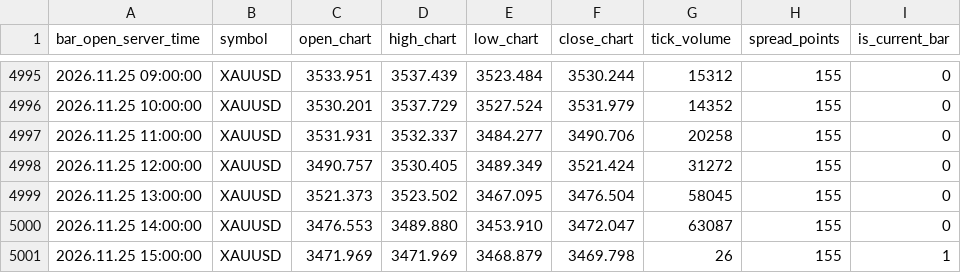
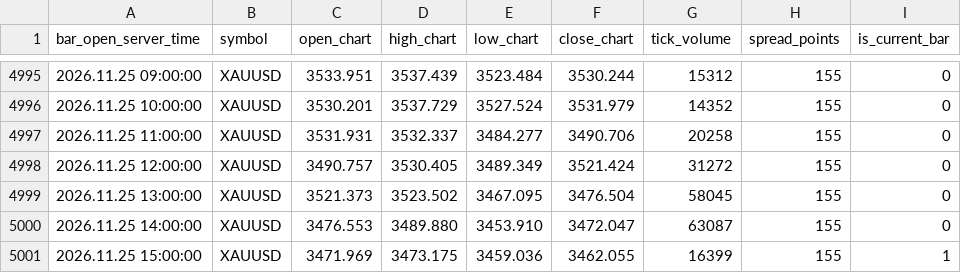
Before and after one commit to nkrabby/gold-terminal, a CSV file: market/exness_h1.csv, drawn as a sheet; only a part is shown, gaps mark what is left out.

Commit message:
data: refresh Exness XAUUSD market snapshot

```diff
--- a/market/exness_h1.csv
+++ b/market/exness_h1.csv
@@ -5000,2 +5000,2 @@ bar_open_server_time,symbol,open_chart,high_chart,low_chart,close_chart,tick_vol
 2026.11.25 14:00:00,XAUUSD,3476.553,3489.880,3453.910,3472.047,63087,155,0
-2026.11.25 15:00:00,XAUUSD,3471.969,3471.969,3468.879,3469.798,26,155,1
+2026.11.25 15:00:00,XAUUSD,3471.969,3473.175,3459.036,3462.055,16399,155,1
```
Also changed, not shown: market/exness_m15.csv, 1 other file.
